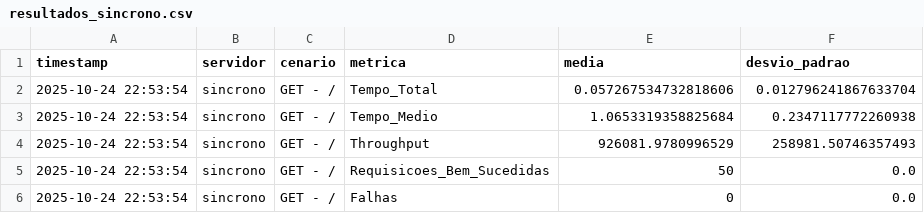
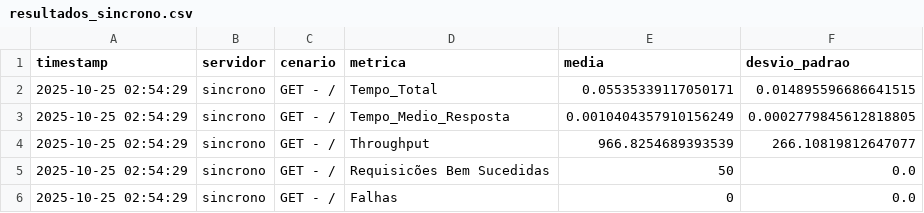
Before and after one commit to rayss4lves/2_avaliacao_redes2, a CSV file: src/cliente/resultados/resultados_sincrono.csv, drawn as a sheet.

```diff
--- a/src/cliente/resultados/resultados_sincrono.csv
+++ b/src/cliente/resultados/resultados_sincrono.csv
@@ -1,6 +1,6 @@
 timestamp,servidor,cenario,metrica,media,desvio_padrao
-2025-10-24 22:53:54,sincrono,GET - /,Tempo_Total,0.057267534732818606,0.012796241867633704
-2025-10-24 22:53:54,sincrono,GET - /,Tempo_Medio,1.0653319358825684,0.2347117772260938
-2025-10-24 22:53:54,sincrono,GET - /,Throughput,926081.9780996529,258981.50746357493
-2025-10-24 22:53:54,sincrono,GET - /,Requisicoes_Bem_Sucedidas,50,0.0
-2025-10-24 22:53:54,sincrono,GET - /,Falhas,0,0.0
+2025-10-25 02:54:29,sincrono,GET - /,Tempo_Total,0.05535339117050171,0.014895596686641515
+2025-10-25 02:54:29,sincrono,GET - /,Tempo_Medio_Resposta,0.0010404357910156249,0.0002779845612818805
+2025-10-25 02:54:29,sincrono,GET - /,Throughput,966.8254689393539,266.10819812647077
+2025-10-25 02:54:29,sincrono,GET - /,Requisicões Bem Sucedidas,50,0.0
+2025-10-25 02:54:29,sincrono,GET - /,Falhas,0,0.0
```
Also changed, not shown: src/cliente/resultados/assincrono.csv, src/cliente/resultados/resultados_assincrono.csv, 7 other files.
